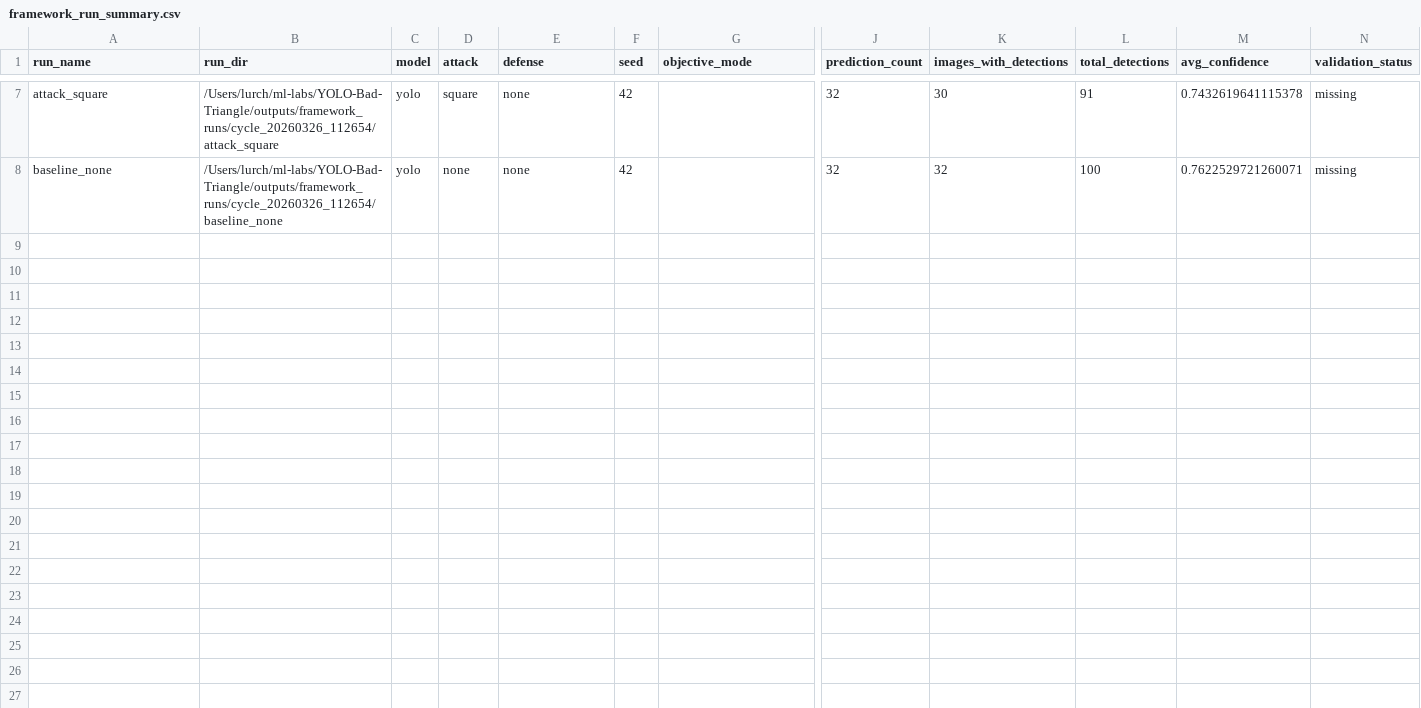
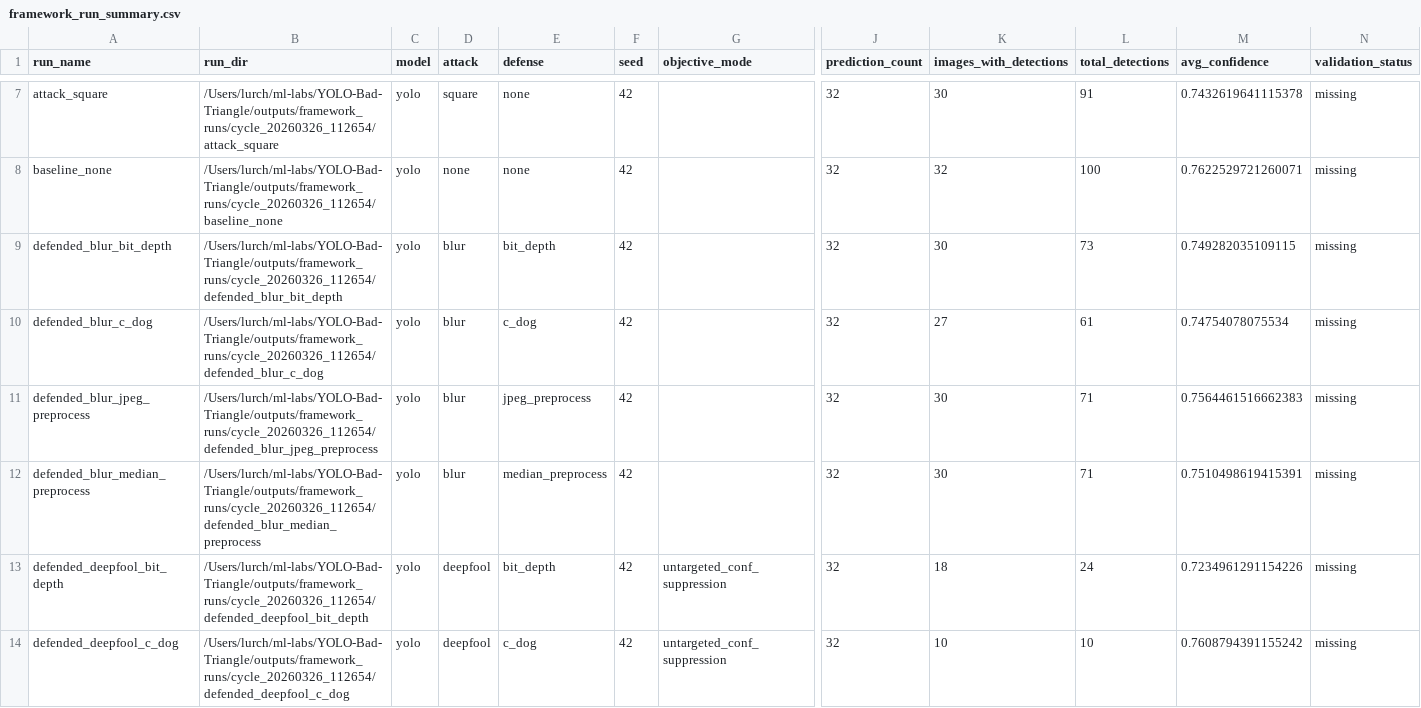
Before and after one commit to Cmaddock99/YOLO-Bad-Triangle, a CSV file: outputs/framework_reports/cycle_20260326_112654/framework_run_summary.csv, drawn as a sheet; only a part is shown, gaps mark what is left out; rows hold the shown columns only; the diff covers the shown part only; the diff names each change by its address in the sheet, - before the commit and + after, or states it on an @@ line.

Commit message:
auto_cycle: cycle_20260326_112654 phase 2/matrix complete
Top attacks : deepfool, blur, eot_pgd
Top defenses: bit_depth, jpeg_preprocess, median_preprocess, c_dog

*** PARTIAL — phases 3–4 still pending ***
See outputs/cycle_status.md for live status.

```diff
--- a/outputs/framework_reports/cycle_20260326_112654/framework_run_summary.csv
+++ b/outputs/framework_reports/cycle_20260326_112654/framework_run_summary.csv
+row 9: defended_blur_bit_depth | /Users/lurch/ml-labs/YOLO-Bad-Triangle/outputs/framework_runs/cycle_20260326_112654/defended_blur_bit_depth | yolo | blur | bit_depth | 42 |  | 32 | 30 | 73 | 0.749282035109115 | missing
+row 10: defended_blur_c_dog | /Users/lurch/ml-labs/YOLO-Bad-Triangle/outputs/framework_runs/cycle_20260326_112654/defended_blur_c_dog | yolo | blur | c_dog | 42 |  | 32 | 27 | 61 | 0.74754078075534 | missing
+row 11: defended_blur_jpeg_preprocess | /Users/lurch/ml-labs/YOLO-Bad-Triangle/outputs/framework_runs/cycle_20260326_112654/defended_blur_jpeg_preprocess | yolo | blur | jpeg_preprocess | 42 |  | 32 | 30 | 71 | 0.7564461516662383 | missing
+row 12: defended_blur_median_preprocess | /Users/lurch/ml-labs/YOLO-Bad-Triangle/outputs/framework_runs/cycle_20260326_112654/defended_blur_median_preprocess | yolo | blur | median_preprocess | 42 |  | 32 | 30 | 71 | 0.7510498619415391 | missing
+row 13: defended_deepfool_bit_depth | /Users/lurch/ml-labs/YOLO-Bad-Triangle/outputs/framework_runs/cycle_20260326_112654/defended_deepfool_bit_depth | yolo | deepfool | bit_depth | 42 | untargeted_conf_suppression | 32 | 18 | 24 | 0.7234961291154226 | missing
+row 14: defended_deepfool_c_dog | /Users/lurch/ml-labs/YOLO-Bad-Triangle/outputs/framework_runs/cycle_20260326_112654/defended_deepfool_c_dog | yolo | deepfool | c_dog | 42 | untargeted_conf_suppression | 32 | 10 | 10 | 0.7608794391155242 | missing
```
Also changed, not shown: 6 added rows elsewhere in this file, 4 other files.
